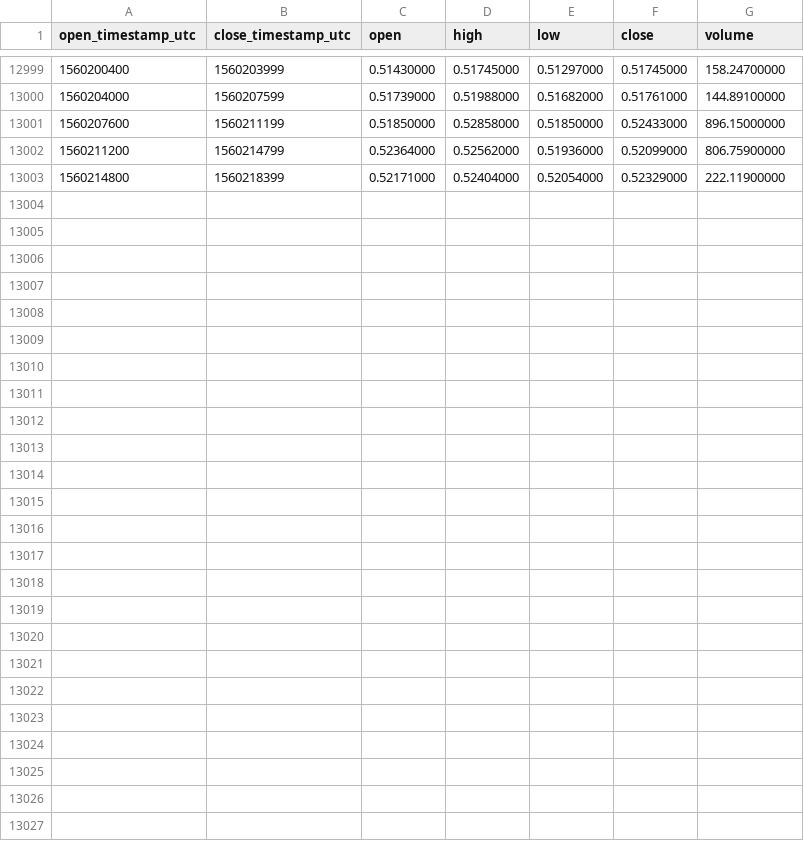
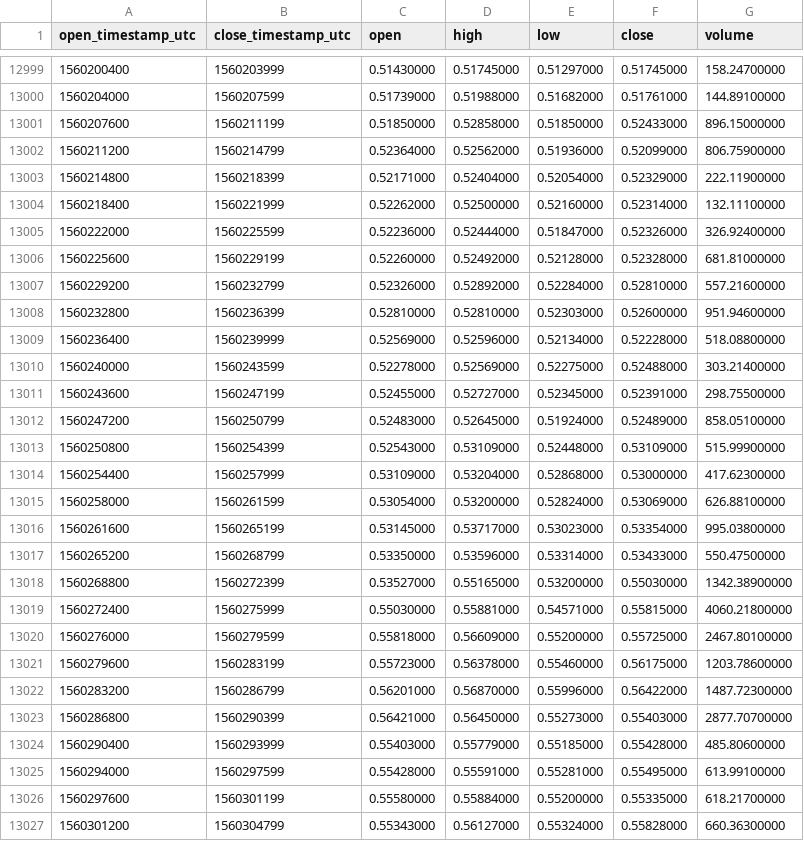
Before and after one commit to cryptobigbro/binance-LTCETH, a CSV file: binance-LTCETH-1h.csv, drawn as a sheet; only a part is shown, gaps mark what is left out.

Commit message:
Update OHLCV data.

```diff
--- a/binance-LTCETH-1h.csv
+++ b/binance-LTCETH-1h.csv
@@ -13003 +13003,25 @@ open_timestamp_utc,close_timestamp_utc,open,high,low,close,volume
 1560214800,1560218399,0.52171000,0.52404000,0.52054000,0.52329000,222.11900000
+1560218400,1560221999,0.52262000,0.52500000,0.52160000,0.52314000,132.11100000
+1560222000,1560225599,0.52236000,0.52444000,0.51847000,0.52326000,326.92400000
+1560225600,1560229199,0.52260000,0.52492000,0.52128000,0.52328000,681.81000000
+1560229200,1560232799,0.52326000,0.52892000,0.52284000,0.52810000,557.21600000
+1560232800,1560236399,0.52810000,0.52810000,0.52303000,0.52600000,951.94600000
+1560236400,1560239999,0.52569000,0.52596000,0.52134000,0.52228000,518.08800000
+1560240000,1560243599,0.52278000,0.52569000,0.52275000,0.52488000,303.21400000
+1560243600,1560247199,0.52455000,0.52727000,0.52345000,0.52391000,298.75500000
+1560247200,1560250799,0.52483000,0.52645000,0.51924000,0.52489000,858.05100000
+1560250800,1560254399,0.52543000,0.53109000,0.52448000,0.53109000,515.99900000
+1560254400,1560257999,0.53109000,0.53204000,0.52868000,0.53000000,417.62300000
+1560258000,1560261599,0.53054000,0.53200000,0.52824000,0.53069000,626.88100000
+1560261600,1560265199,0.53145000,0.53717000,0.53023000,0.53354000,995.03800000
+1560265200,1560268799,0.53350000,0.53596000,0.53314000,0.53433000,550.47500000
+1560268800,1560272399,0.53527000,0.55165000,0.53200000,0.55030000,1342.38900000
+1560272400,1560275999,0.55030000,0.55881000,0.54571000,0.55815000,4060.21800000
+1560276000,1560279599,0.55818000,0.56609000,0.55200000,0.55725000,2467.80100000
+1560279600,1560283199,0.55723000,0.56378000,0.55460000,0.56175000,1203.78600000
+1560283200,1560286799,0.56201000,0.56870000,0.55996000,0.56422000,1487.72300000
+1560286800,1560290399,0.56421000,0.56450000,0.55273000,0.55403000,2877.70700000
+1560290400,1560293999,0.55403000,0.55779000,0.55185000,0.55428000,485.80600000
+1560294000,1560297599,0.55428000,0.55591000,0.55281000,0.55495000,613.99100000
+1560297600,1560301199,0.55580000,0.55884000,0.55200000,0.55335000,618.21700000
+1560301200,1560304799,0.55343000,0.56127000,0.55324000,0.55828000,660.36300000
```
Also changed, not shown: binance-LTCETH-1d.csv.
